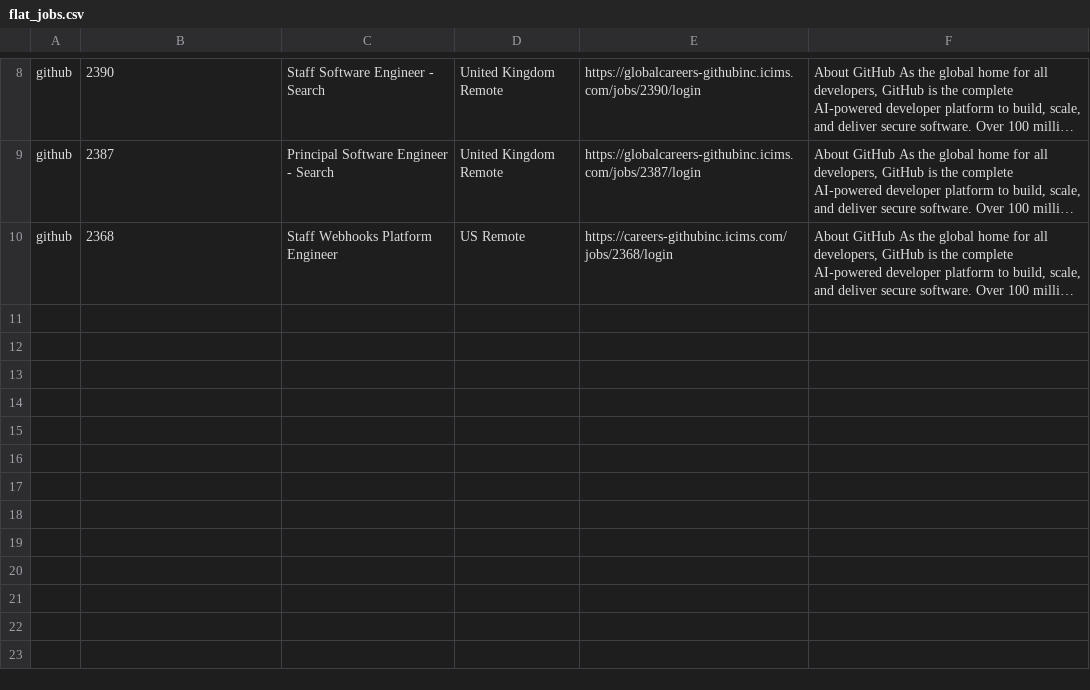
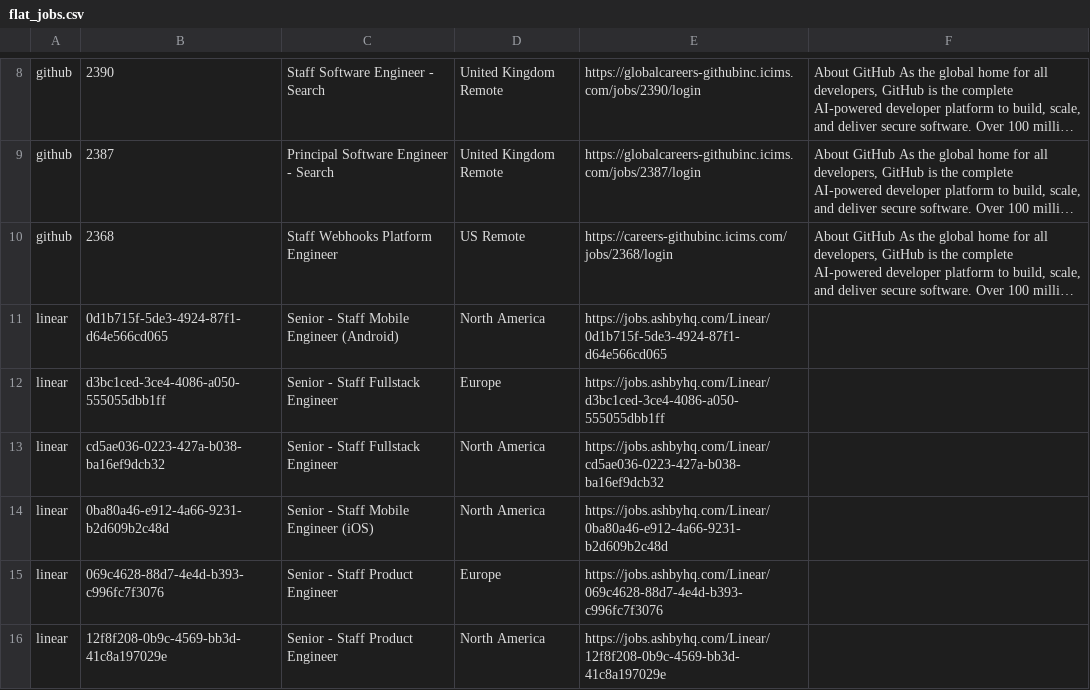
Before and after one commit to mrwinton/flat_jobs, a CSV file: data/gold/flat_jobs.csv, drawn as a sheet; only a part is shown, gaps mark what is left out; long unchanged cells end in …; the diff names each change by its address in the sheet, - before the commit and + after, or states it on an @@ line.

```diff
--- a/data/gold/flat_jobs.csv
+++ b/data/gold/flat_jobs.csv
+row 11: linear | 0d1b715f-5de3-4924-87f1-d64e566cd065 | Senior - Staff Mobile Engineer (Android) | North America | https://jobs.ashbyhq.com/Linear/0d1b715f-5de3-4924-87f1-d64e566cd065
+row 12: linear | d3bc1ced-3ce4-4086-a050-555055dbb1ff | Senior - Staff Fullstack Engineer | Europe | https://jobs.ashbyhq.com/Linear/d3bc1ced-3ce4-4086-a050-555055dbb1ff
+row 13: linear | cd5ae036-0223-427a-b038-ba16ef9dcb32 | Senior - Staff Fullstack Engineer | North America | https://jobs.ashbyhq.com/Linear/cd5ae036-0223-427a-b038-ba16ef9dcb32
+row 14: linear | 0ba80a46-e912-4a66-9231-b2d609b2c48d | Senior - Staff Mobile Engineer (iOS) | North America | https://jobs.ashbyhq.com/Linear/0ba80a46-e912-4a66-9231-b2d609b2c48d
+row 15: linear | 069c4628-88d7-4e4d-b393-c996fc7f3076 | Senior - Staff Product Engineer | Europe | https://jobs.ashbyhq.com/Linear/069c4628-88d7-4e4d-b393-c996fc7f3076
+row 16: linear | 12f8f208-0b9c-4569-bb3d-41c8a197029e | Senior - Staff Product Engineer | North America | https://jobs.ashbyhq.com/Linear/12f8f208-0b9c-4569-bb3d-41c8a197029e
```
Also changed, not shown: 3 other files.
